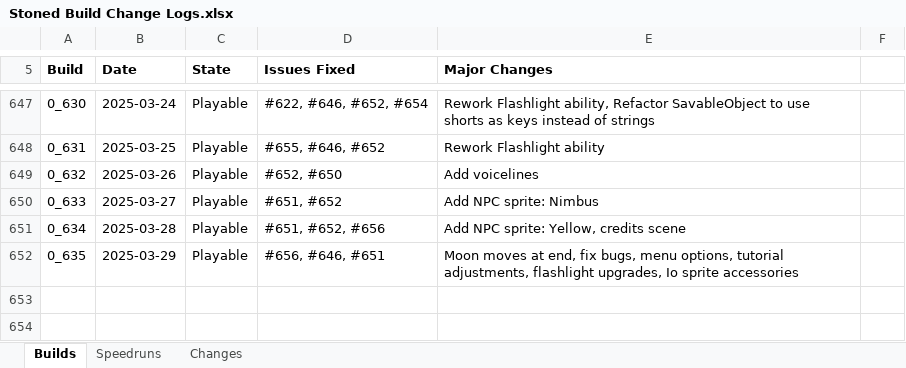
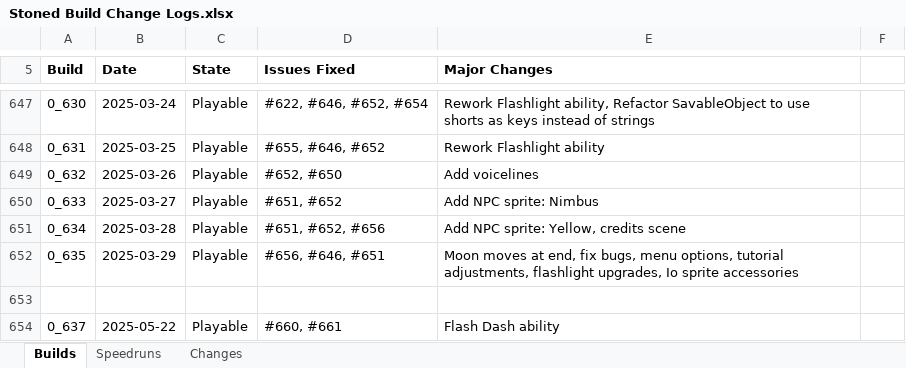
Before and after one commit to shieldgenerator7/Stonicorn, an Excel workbook: Docs/Stoned Build Change Logs.xlsx, sheet Builds, drawn as a sheet; only a part is shown, gaps mark what is left out; values as stored, in another font and other column widths than the file's, no borders; conditional formats not drawn; the diff names each change by its address in the sheet, - before the commit and + after, or states it on an @@ line.

Commit message:
Build 0.637

```diff
--- a/Docs/Stoned Build Change Logs.xlsx (sheet Builds)
+++ b/Docs/Stoned Build Change Logs.xlsx (sheet Builds)
+row 653: (empty)
+row 654: 0_637 | 2025-05-22 | Playable | #660, #661 | Flash Dash ability
```
Also changed, not shown: 1 other file.
